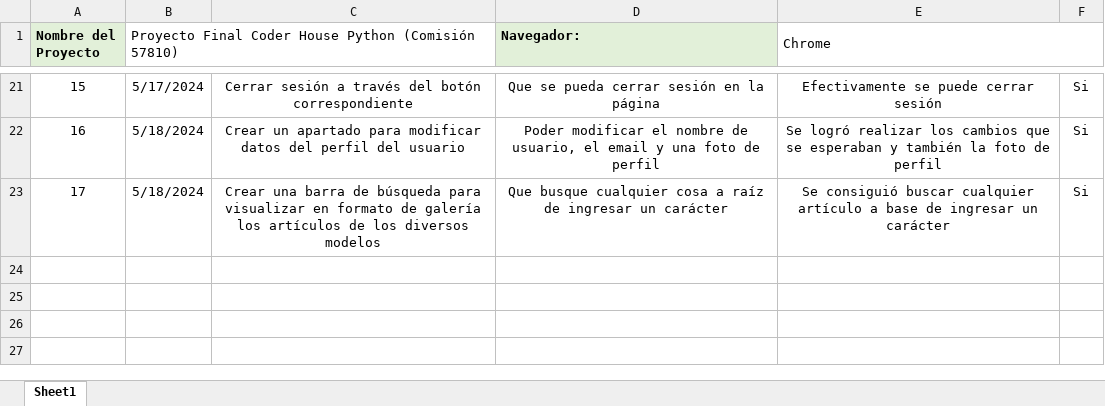
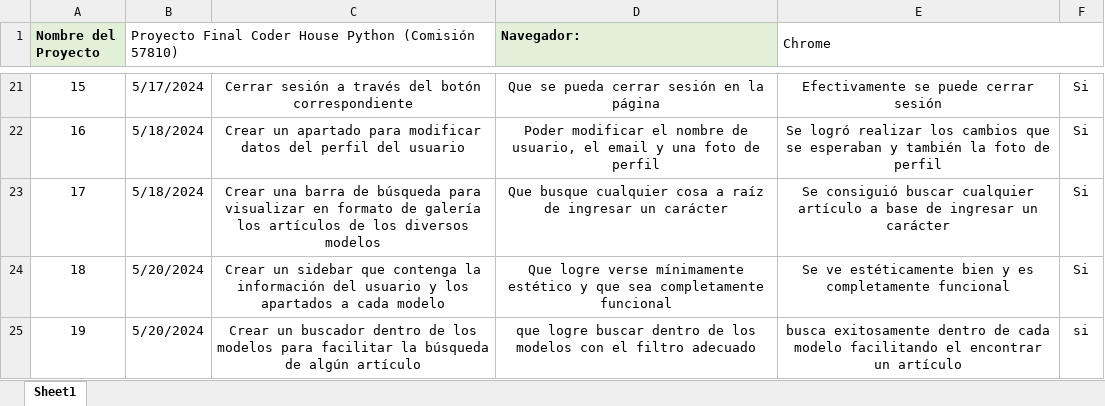
Before and after one commit to leon-cs02/C-ceres_Le-n_57810, an Excel workbook: local_mangas/Test_Excel/Casos de Test.xls.xlsx, sheet Sheet1, drawn as a sheet; only a part is shown, gaps mark what is left out; values as stored, in another font and other column widths than the file's, no borders; the diff names each change by its address in the sheet, - before the commit and + after, or states it on an @@ line.

Commit message:
filtros y estética

```diff
--- a/local_mangas/Test_Excel/Casos de Test.xls.xlsx (sheet Sheet1)
+++ b/local_mangas/Test_Excel/Casos de Test.xls.xlsx (sheet Sheet1)
+row 24: 18 | 5/20/2024 | Crear un sidebar que contenga la información del usuario y los apartados a cada modelo | Que logre verse mínimamente estético y que sea completamente funcional | Se ve estéticamente bien y es completamente funcional | Si
+row 25: 19 | 5/20/2024 | Crear un buscador dentro de los modelos para facilitar la búsqueda de algún artículo | que logre buscar dentro de los modelos con el filtro adecuado | busca exitosamente dentro de cada modelo facilitando el encontrar un artículo | si
```
Also changed, not shown: 11 other files.
